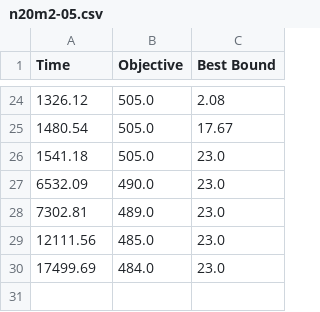
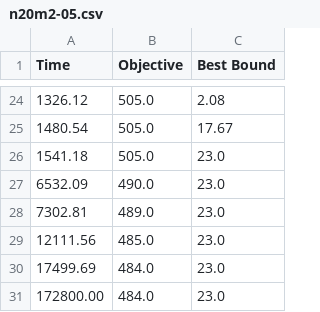
Before and after one commit to henrikig/hffsp-gurobi, a CSV file: gaps/n20m2-05.csv, drawn as a sheet; only a part is shown, gaps mark what is left out; the diff names each change by its address in the sheet, - before the commit and + after, or states it on an @@ line.

```diff
--- a/gaps/n20m2-05.csv
+++ b/gaps/n20m2-05.csv
+row 31: 172800.00 | 484.0 | 23.0
```
Also changed, not shown: gaps/n20m2-01.csv, 1 other file.
